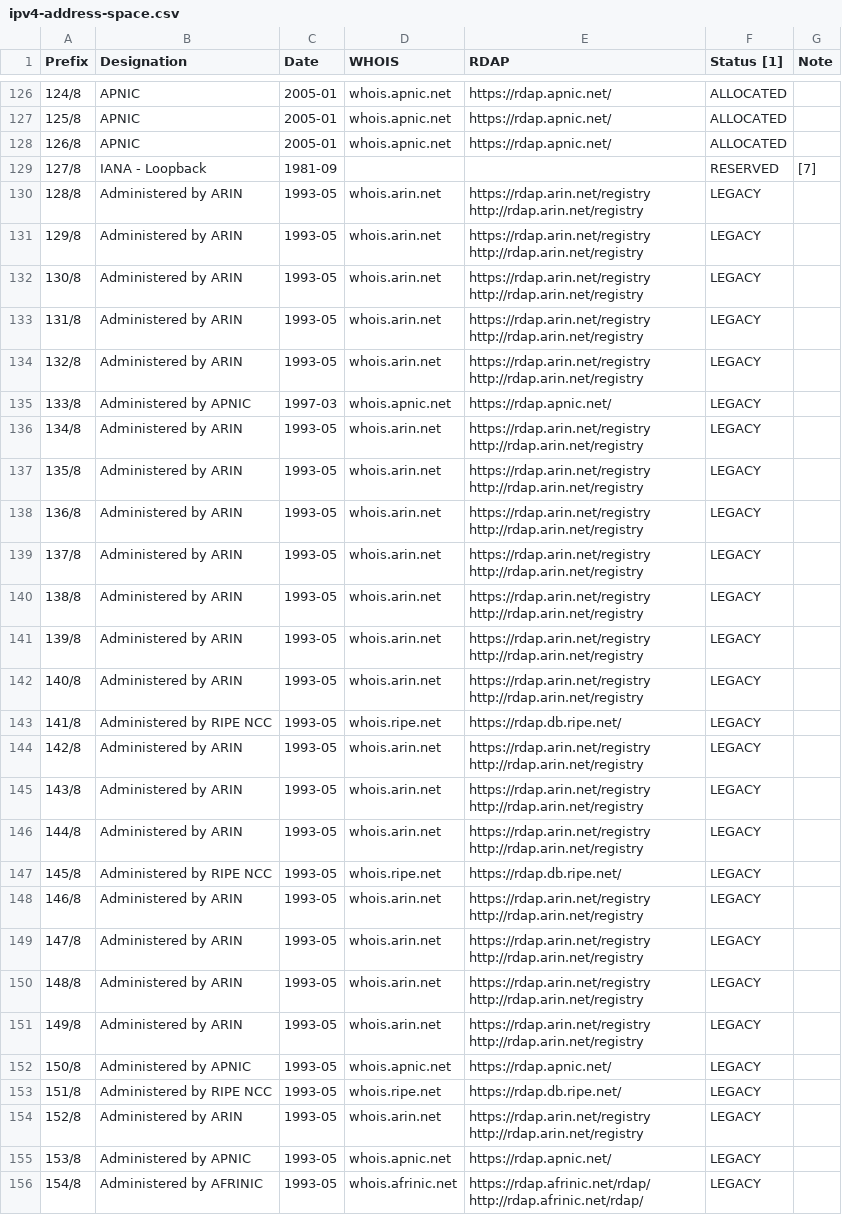
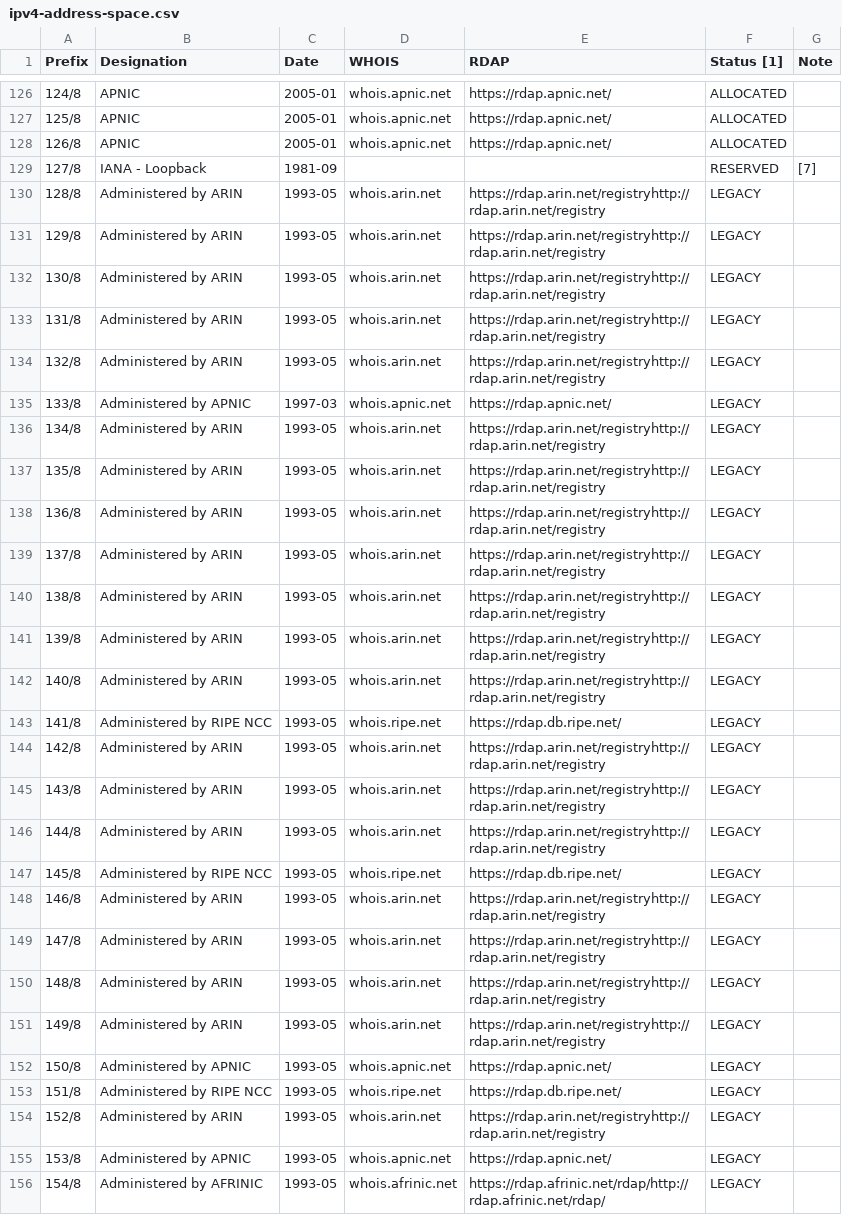
Before and after one commit to kralluk/cybertool, a CSV file: arkime/etc/ipv4-address-space.csv, drawn as a sheet; only a part is shown, gaps mark what is left out; ↵ is a line break in a cell; the diff covers the shown part only; the diff names each change by its address in the sheet, - before the commit and + after, or states it on an @@ line.

```diff
--- a/arkime/etc/ipv4-address-space.csv
+++ b/arkime/etc/ipv4-address-space.csv
-E130:E134 (RDAP): https://rdap.arin.net/registry ↵ http://rdap.arin.net/registry
+E130:E134 (RDAP): https://rdap.arin.net/registryhttp://rdap.arin.net/registry
-E136:E142 (RDAP): https://rdap.arin.net/registry ↵ http://rdap.arin.net/registry
+E136:E142 (RDAP): https://rdap.arin.net/registryhttp://rdap.arin.net/registry
-E144:E146 (RDAP): https://rdap.arin.net/registry ↵ http://rdap.arin.net/registry
+E144:E146 (RDAP): https://rdap.arin.net/registryhttp://rdap.arin.net/registry
-E148:E151 (RDAP): https://rdap.arin.net/registry ↵ http://rdap.arin.net/registry
+E148:E151 (RDAP): https://rdap.arin.net/registryhttp://rdap.arin.net/registry
-E154 (RDAP): https://rdap.arin.net/registry ↵ http://rdap.arin.net/registry
+E154 (RDAP): https://rdap.arin.net/registryhttp://rdap.arin.net/registry
-E156 (RDAP): https://rdap.afrinic.net/rdap/ ↵ http://rdap.afrinic.net/rdap/
+E156 (RDAP): https://rdap.afrinic.net/rdap/http://rdap.afrinic.net/rdap/
```
Also changed, not shown: 96 edited cells elsewhere in this file, 9 other files.
